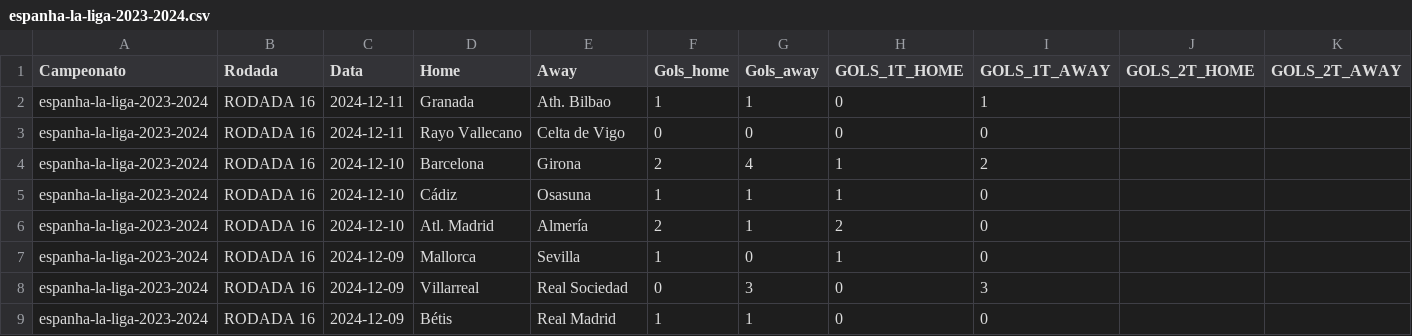
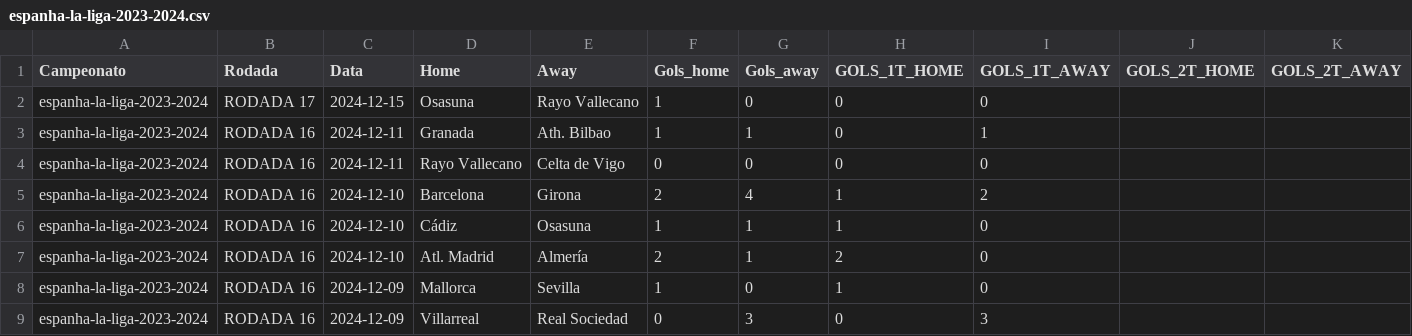
Before and after one commit to FerrerasRP/FootballData, a CSV file: data/raw/espanha-la-liga/em andamento/espanha-la-liga-2023-2024.csv, drawn as a sheet; only a part is shown; the shorter side is filled out with more unchanged rows; the diff names each change by its address in the sheet, - before the commit and + after, or states it on an @@ line.

```diff
--- a/data/raw/espanha-la-liga/em andamento/espanha-la-liga-2023-2024.csv
+++ b/data/raw/espanha-la-liga/em andamento/espanha-la-liga-2023-2024.csv
+row 2: espanha-la-liga-2023-2024 | RODADA 17 | 2024-12-15 | Osasuna | Rayo Vallecano | 1 | 0 | 0 | 0
```
Also changed, not shown: data/raw/alemanha-bundesliga/em andamento/alemanha-bundesliga-2023-2024.csv, data/raw/franca-ligue-1/em andamento/franca-ligue-1-2023-2024.csv, 3 other files.
